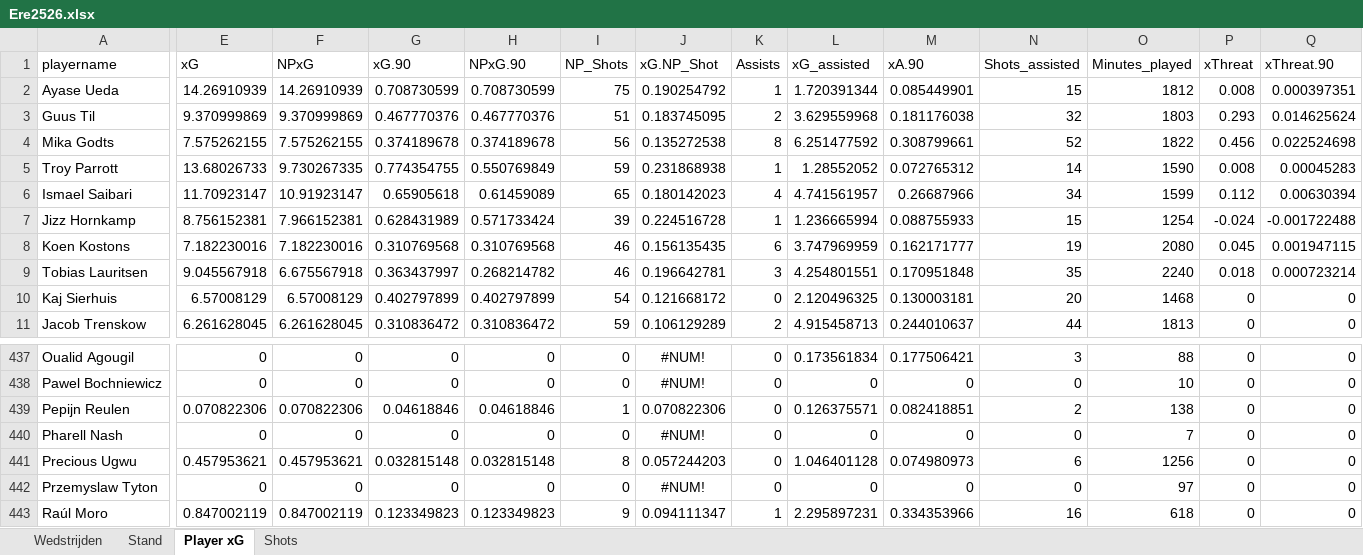
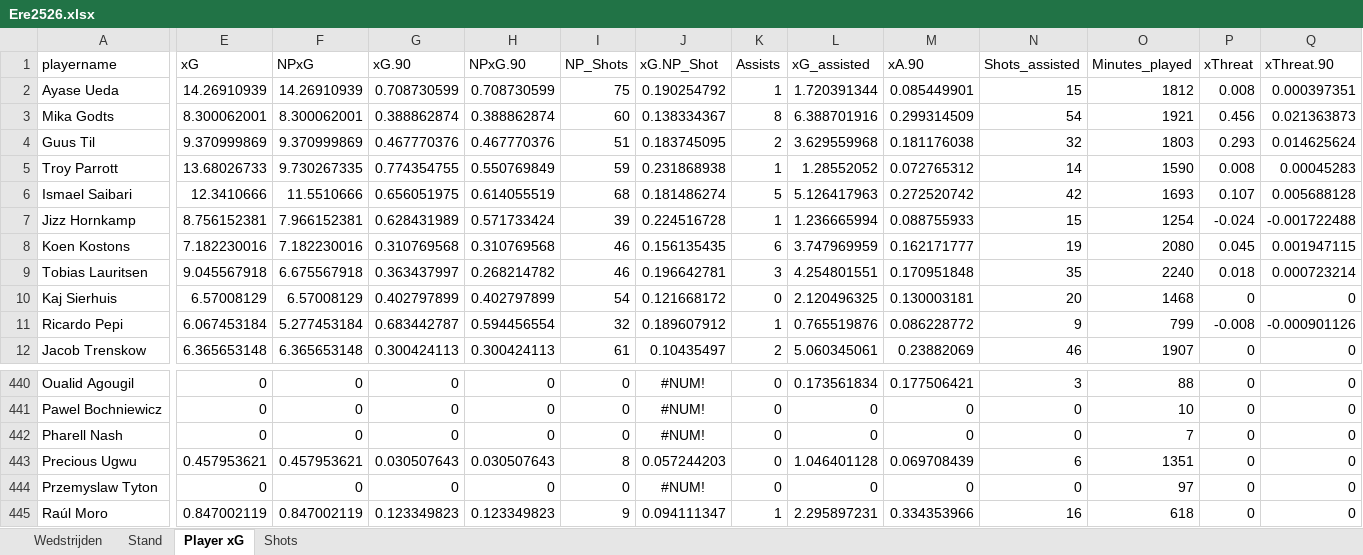
Before and after one commit to RobinKoetsier/plotrepo, an Excel workbook: data/Ere2526.xlsx, sheet Player xG, drawn as a sheet; only a part is shown, gaps mark what is left out; values as stored, in another font and other column widths than the file's, no borders; removed rows and columns are numbered as before the commit, all else as after; rows hold the shown columns only; the diff covers the shown part only; the diff names each change by its address in the sheet, - before the commit and + after, or states it on an @@ line.

```diff
--- a/data/Ere2526.xlsx (sheet Player xG)
+++ b/data/Ere2526.xlsx (sheet Player xG)
+row 3: Mika Godts | 8.300062001 | 8.300062001 | 0.388862874 | 0.388862874 | 60 | 0.138334367 | 8 | 6.388701916 | 0.299314509 | 54 | 1921 | 0.456 | 0.021363873
-row 4: Mika Godts | 7.575262155 | 7.575262155 | 0.374189678 | 0.374189678 | 56 | 0.135272538 | 8 | 6.251477592 | 0.308799661 | 52 | 1822 | 0.456 | 0.022524698
-E6 (xG): 11.70923147
+E6 (xG): 12.3410666
-F6 (NPxG): 10.91923147
+F6 (NPxG): 11.5510666
-G6 (xG.90): 0.65905618
+G6 (xG.90): 0.656051975
-H6 (NPxG.90): 0.61459089
+H6 (NPxG.90): 0.614055519
-I6 (NP_Shots): 65
+I6 (NP_Shots): 68
-J6 (xG.NP_Shot): 0.180142023
+J6 (xG.NP_Shot): 0.181486274
-K6 (Assists): 4
+K6 (Assists): 5
-L6 (xG_assisted): 4.741561957
+L6 (xG_assisted): 5.126417963
-M6 (xA.90): 0.26687966
+M6 (xA.90): 0.272520742
-N6 (Shots_assisted): 34
+N6 (Shots_assisted): 42
-O6 (Minutes_played): 1599
+O6 (Minutes_played): 1693
-P6 (xThreat): 0.112
+P6 (xThreat): 0.107
-Q6 (xThreat.90): 0.00630394
+Q6 (xThreat.90): 0.005688128
+row 11: Ricardo Pepi | 6.067453184 | 5.277453184 | 0.683442787 | 0.594456554 | 32 | 0.189607912 | 1 | 0.765519876 | 0.086228772 | 9 | 799 | -0.008 | -0.000901126
-E12 (xG): 6.261628045
+E12 (xG): 6.365653148
-F12 (NPxG): 6.261628045
+F12 (NPxG): 6.365653148
-G12 (xG.90): 0.310836472
+G12 (xG.90): 0.300424113
-H12 (NPxG.90): 0.310836472
+H12 (NPxG.90): 0.300424113
-I12 (NP_Shots): 59
+I12 (NP_Shots): 61
-J12 (xG.NP_Shot): 0.106129289
+J12 (xG.NP_Shot): 0.10435497
-L12 (xG_assisted): 4.915458713
+L12 (xG_assisted): 5.060345061
-M12 (xA.90): 0.244010637
+M12 (xA.90): 0.23882069
-N12 (Shots_assisted): 44
+N12 (Shots_assisted): 46
-O12 (Minutes_played): 1813
+O12 (Minutes_played): 1907
-row 439: Pepijn Reulen | 0.070822306 | 0.070822306 | 0.04618846 | 0.04618846 | 1 | 0.070822306 | 0 | 0.126375571 | 0.082418851 | 2 | 138 | 0 | 0
-G443 (xG.90): 0.032815148
+G443 (xG.90): 0.030507643
-H443 (NPxG.90): 0.032815148
+H443 (NPxG.90): 0.030507643
-M443 (xA.90): 0.074980973
+M443 (xA.90): 0.069708439
-O443 (Minutes_played): 1256
+O443 (Minutes_played): 1351
```
Also changed, not shown: 7 added rows, 5 removed rows and 569 edited cells elsewhere in this sheet, sheet Shots, sheet Stand, sheet Wedstrijden, data/EreCurrent.xlsx, 3 other files.
